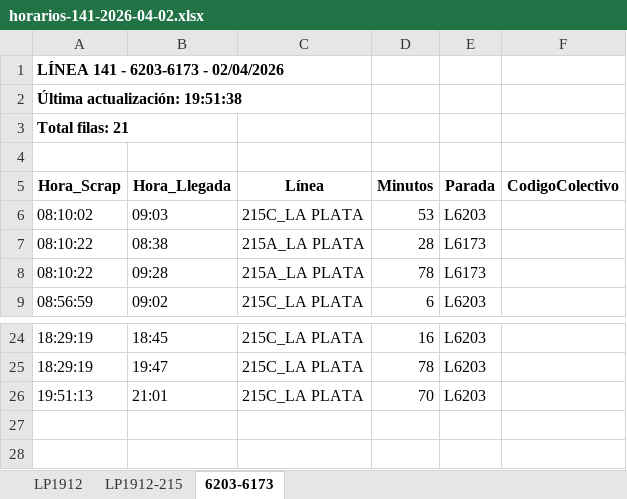
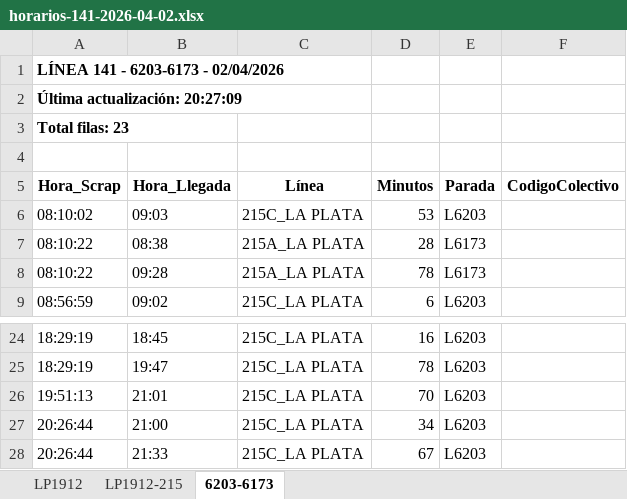
Before and after one commit to palomac00/recolector-colectivos, an Excel workbook: data/horarios-141-2026-04-02.xlsx, sheet 6203-6173, drawn as a sheet; only a part is shown, gaps mark what is left out; values as stored, in another font and other column widths than the file's, no borders; the diff names each change by its address in the sheet, - before the commit and + after, or states it on an @@ line.

```diff
--- a/data/horarios-141-2026-04-02.xlsx (sheet 6203-6173)
+++ b/data/horarios-141-2026-04-02.xlsx (sheet 6203-6173)
-A2 (Hora_Scrap): Última actualización: 19:51:38
+A2 (Hora_Scrap): Última actualización: 20:27:09
-A3 (Hora_Scrap): Total filas: 21
+A3 (Hora_Scrap): Total filas: 23
+row 27: 20:26:44 | 21:00 | 215C_LA PLATA | 34 | L6203
+row 28: 20:26:44 | 21:33 | 215C_LA PLATA | 67 | L6203
```
Also changed, not shown: sheet LP1912, sheet LP1912-215, 2 other files.
